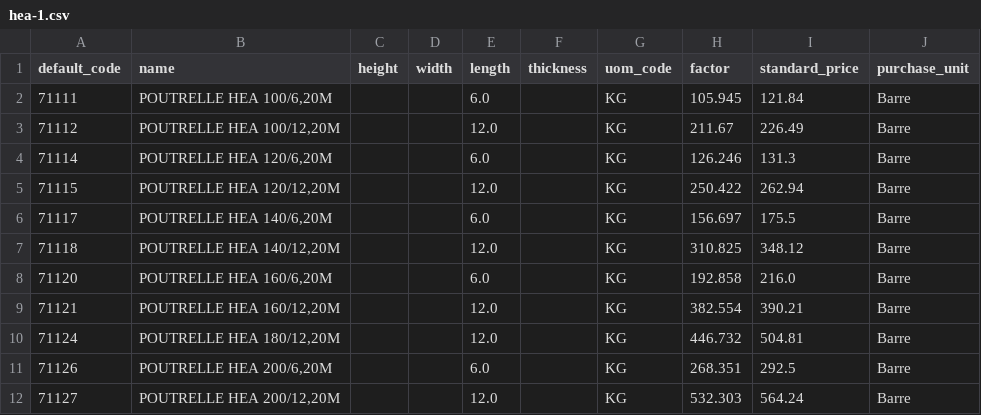
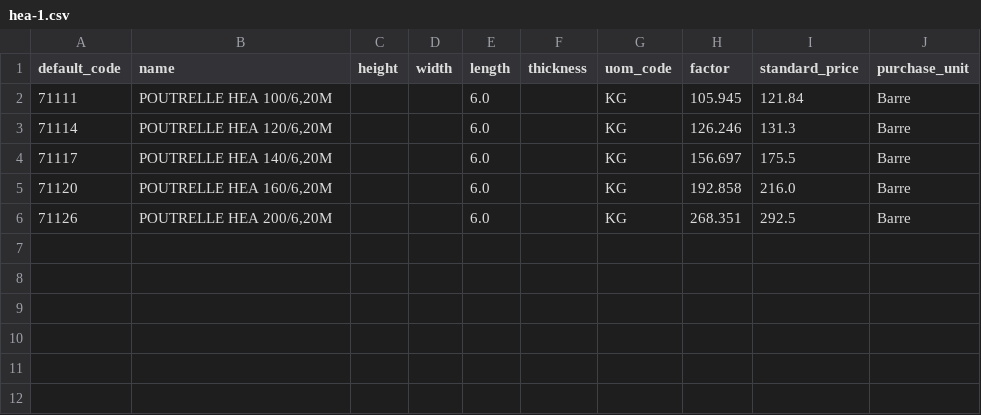
Before and after one commit to Metallerie/odoo18, a CSV file: csv/hea-1.csv, drawn as a sheet; the diff names each change by its address in the sheet, - before the commit and + after, or states it on an @@ line.

Commit message:
Update hea-1.csv

```diff
--- a/csv/hea-1.csv
+++ b/csv/hea-1.csv
-row 3: 71112 | POUTRELLE HEA 100/12,20M |  |  | 12.0 |  | KG | 211.67 | 226.49 | Barre
-row 5: 71115 | POUTRELLE HEA 120/12,20M |  |  | 12.0 |  | KG | 250.422 | 262.94 | Barre
-row 7: 71118 | POUTRELLE HEA 140/12,20M |  |  | 12.0 |  | KG | 310.825 | 348.12 | Barre
-row 9: 71121 | POUTRELLE HEA 160/12,20M |  |  | 12.0 |  | KG | 382.554 | 390.21 | Barre
-row 10: 71124 | POUTRELLE HEA 180/12,20M |  |  | 12.0 |  | KG | 446.732 | 504.81 | Barre
-row 12: 71127 | POUTRELLE HEA 200/12,20M |  |  | 12.0 |  | KG | 532.303 | 564.24 | Barre
```
